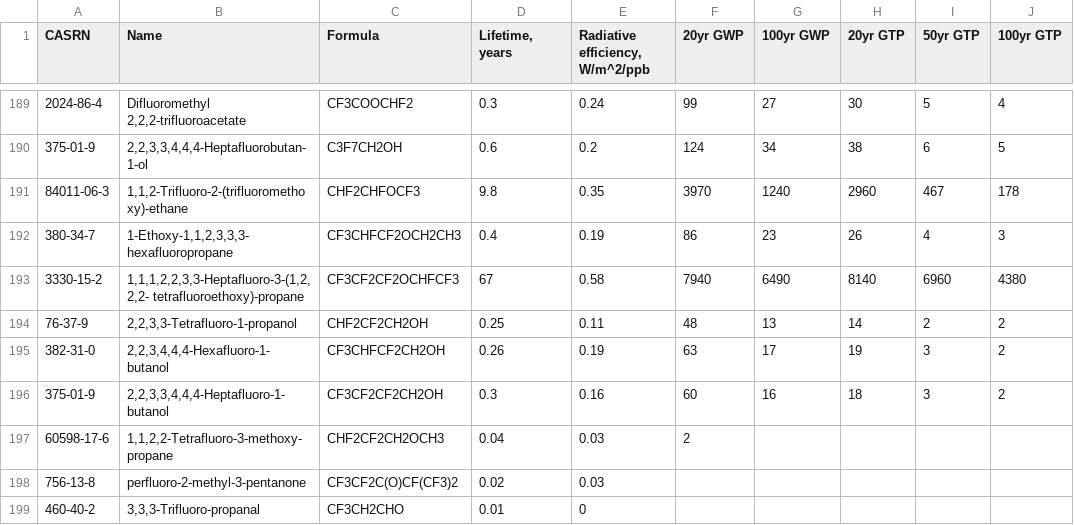
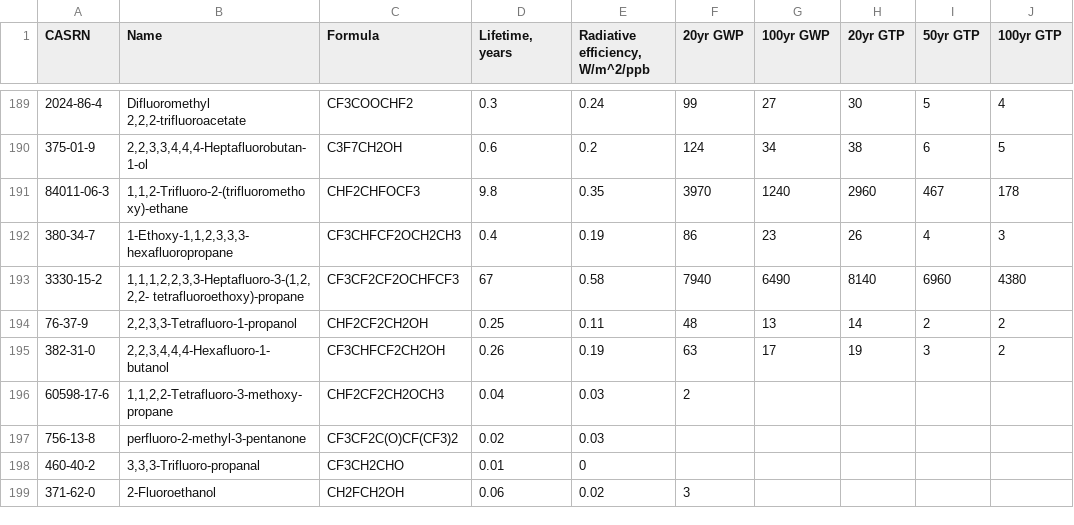
Before and after one commit to CalebBell/chemicals, a TSV file: chemicals/Environment/Official Global Warming Potentials 2013.tsv, drawn as a sheet; only a part is shown, gaps mark what is left out; the shorter side is filled out with more unchanged rows; the diff names each change by its address in the sheet, - before the commit and + after, or states it on an @@ line.

Commit message:
Delete 2,2,3,3,4,4,4-Heptafluoro-1-butanol as it is a duplicate for 2,2,3,3,4,4,4-Heptafluorobutan-1-ol

```diff
--- a/chemicals/Environment/Official Global Warming Potentials 2013.tsv
+++ b/chemicals/Environment/Official Global Warming Potentials 2013.tsv
-row 196: 375-01-9 | 2,2,3,3,4,4,4-Heptafluoro-1-butanol | CF3CF2CF2CH2OH | 0.3 | 0.16 | 60 | 16 | 18 | 3 | 2
```
